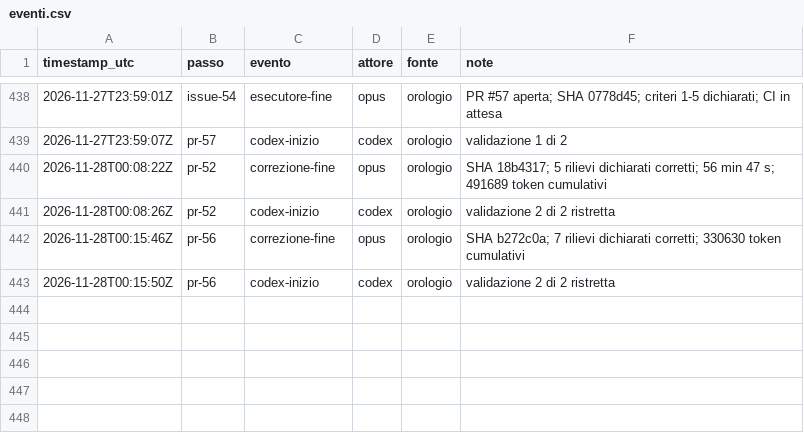
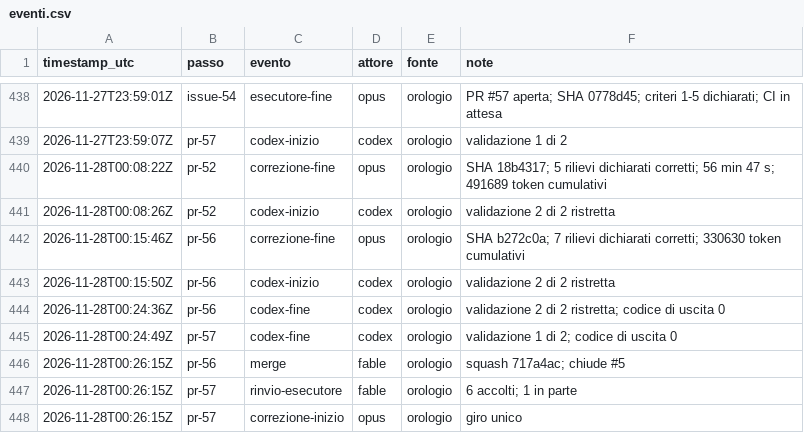
Before and after one commit to ltoscano/men-b-carddemo-java, a CSV file: paper/data/eventi.csv, drawn as a sheet; only a part is shown, gaps mark what is left out.

```diff
--- a/paper/data/eventi.csv
+++ b/paper/data/eventi.csv
@@ -443 +443,6 @@ timestamp_utc,passo,evento,attore,fonte,note
 2026-11-28T00:15:50Z,pr-56,codex-inizio,codex,orologio,validazione 2 di 2 ristretta
+2026-11-28T00:24:36Z,pr-56,codex-fine,codex,orologio,validazione 2 di 2 ristretta; codice di uscita 0
+2026-11-28T00:24:49Z,pr-57,codex-fine,codex,orologio,validazione 1 di 2; codice di uscita 0
+2026-11-28T00:26:15Z,pr-56,merge,fable,orologio,squash 717a4ac; chiude #5
+2026-11-28T00:26:15Z,pr-57,rinvio-esecutore,fable,orologio,6 accolti; 1 in parte
+2026-11-28T00:26:15Z,pr-57,correzione-inizio,opus,orologio,giro unico
```
Also changed, not shown: paper/data/costi.csv, 6 other files.
